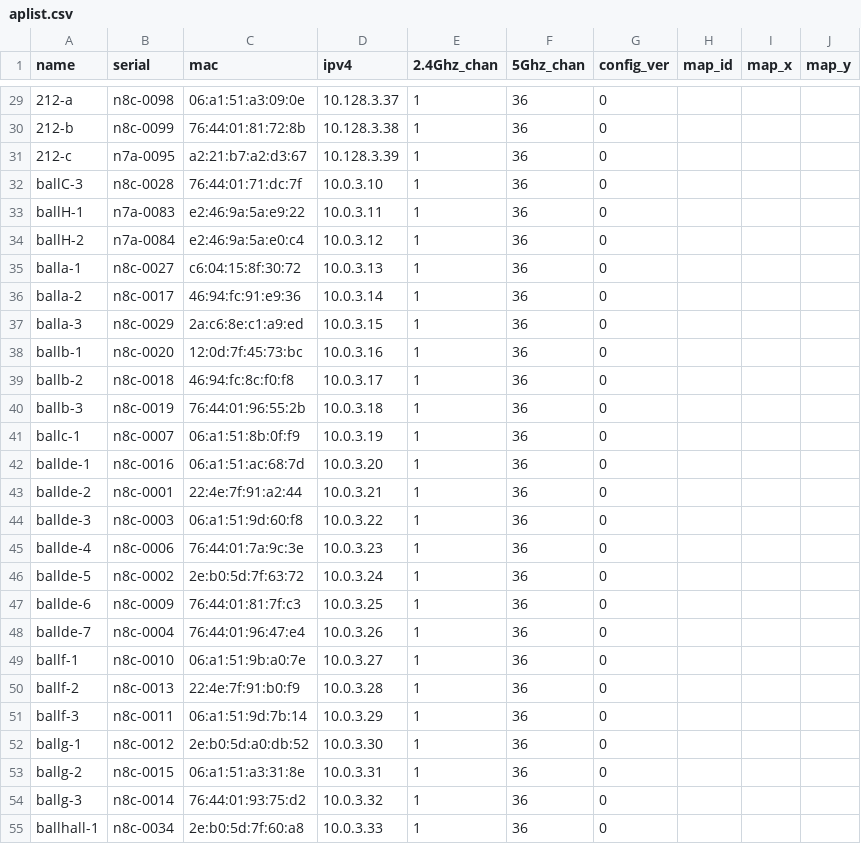
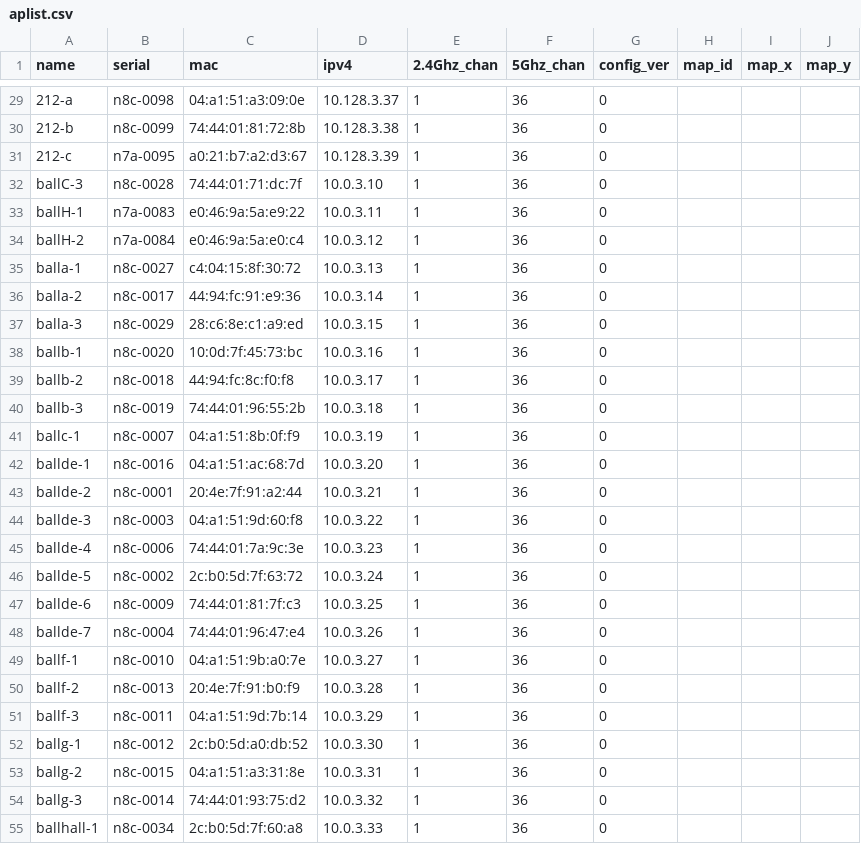
Before and after one commit to socallinuxexpo/scale-network, a CSV file: facts/aps/aplist.csv, drawn as a sheet; only a part is shown, gaps mark what is left out; the diff covers the shown part only.

```diff
--- a/facts/aps/aplist.csv
+++ b/facts/aps/aplist.csv
@@ -29,27 +29,27 @@ name,serial,mac,ipv4,2.4Ghz_chan,5Ghz_chan,config_ver,map_id,map_x,map_y
-212-a,n8c-0098,06:a1:51:a3:09:0e,10.128.3.37,1,36,0,,,
-212-b,n8c-0099,76:44:01:81:72:8b,10.128.3.38,1,36,0,,,
-212-c,n7a-0095,a2:21:b7:a2:d3:67,10.128.3.39,1,36,0,,,
-ballC-3,n8c-0028,76:44:01:71:dc:7f,10.0.3.10,1,36,0,,,
-ballH-1,n7a-0083,e2:46:9a:5a:e9:22,10.0.3.11,1,36,0,,,
-ballH-2,n7a-0084,e2:46:9a:5a:e0:c4,10.0.3.12,1,36,0,,,
-balla-1,n8c-0027,c6:04:15:8f:30:72,10.0.3.13,1,36,0,,,
-balla-2,n8c-0017,46:94:fc:91:e9:36,10.0.3.14,1,36,0,,,
-balla-3,n8c-0029,2a:c6:8e:c1:a9:ed,10.0.3.15,1,36,0,,,
-ballb-1,n8c-0020,12:0d:7f:45:73:bc,10.0.3.16,1,36,0,,,
-ballb-2,n8c-0018,46:94:fc:8c:f0:f8,10.0.3.17,1,36,0,,,
-ballb-3,n8c-0019,76:44:01:96:55:2b,10.0.3.18,1,36,0,,,
-ballc-1,n8c-0007,06:a1:51:8b:0f:f9,10.0.3.19,1,36,0,,,
-ballde-1,n8c-0016,06:a1:51:ac:68:7d,10.0.3.20,1,36,0,,,
-ballde-2,n8c-0001,22:4e:7f:91:a2:44,10.0.3.21,1,36,0,,,
-ballde-3,n8c-0003,06:a1:51:9d:60:f8,10.0.3.22,1,36,0,,,
-ballde-4,n8c-0006,76:44:01:7a:9c:3e,10.0.3.23,1,36,0,,,
-ballde-5,n8c-0002,2e:b0:5d:7f:63:72,10.0.3.24,1,36,0,,,
-ballde-6,n8c-0009,76:44:01:81:7f:c3,10.0.3.25,1,36,0,,,
-ballde-7,n8c-0004,76:44:01:96:47:e4,10.0.3.26,1,36,0,,,
-ballf-1,n8c-0010,06:a1:51:9b:a0:7e,10.0.3.27,1,36,0,,,
-ballf-2,n8c-0013,22:4e:7f:91:b0:f9,10.0.3.28,1,36,0,,,
-ballf-3,n8c-0011,06:a1:51:9d:7b:14,10.0.3.29,1,36,0,,,
-ballg-1,n8c-0012,2e:b0:5d:a0:db:52,10.0.3.30,1,36,0,,,
-ballg-2,n8c-0015,06:a1:51:a3:31:8e,10.0.3.31,1,36,0,,,
-ballg-3,n8c-0014,76:44:01:93:75:d2,10.0.3.32,1,36,0,,,
-ballhall-1,n8c-0034,2e:b0:5d:7f:60:a8,10.0.3.33,1,36,0,,,
+212-a,n8c-0098,04:a1:51:a3:09:0e,10.128.3.37,1,36,0,,,
+212-b,n8c-0099,74:44:01:81:72:8b,10.128.3.38,1,36,0,,,
+212-c,n7a-0095,a0:21:b7:a2:d3:67,10.128.3.39,1,36,0,,,
+ballC-3,n8c-0028,74:44:01:71:dc:7f,10.0.3.10,1,36,0,,,
+ballH-1,n7a-0083,e0:46:9a:5a:e9:22,10.0.3.11,1,36,0,,,
+ballH-2,n7a-0084,e0:46:9a:5a:e0:c4,10.0.3.12,1,36,0,,,
+balla-1,n8c-0027,c4:04:15:8f:30:72,10.0.3.13,1,36,0,,,
+balla-2,n8c-0017,44:94:fc:91:e9:36,10.0.3.14,1,36,0,,,
+balla-3,n8c-0029,28:c6:8e:c1:a9:ed,10.0.3.15,1,36,0,,,
+ballb-1,n8c-0020,10:0d:7f:45:73:bc,10.0.3.16,1,36,0,,,
+ballb-2,n8c-0018,44:94:fc:8c:f0:f8,10.0.3.17,1,36,0,,,
+ballb-3,n8c-0019,74:44:01:96:55:2b,10.0.3.18,1,36,0,,,
+ballc-1,n8c-0007,04:a1:51:8b:0f:f9,10.0.3.19,1,36,0,,,
+ballde-1,n8c-0016,04:a1:51:ac:68:7d,10.0.3.20,1,36,0,,,
+ballde-2,n8c-0001,20:4e:7f:91:a2:44,10.0.3.21,1,36,0,,,
+ballde-3,n8c-0003,04:a1:51:9d:60:f8,10.0.3.22,1,36,0,,,
+ballde-4,n8c-0006,74:44:01:7a:9c:3e,10.0.3.23,1,36,0,,,
+ballde-5,n8c-0002,2c:b0:5d:7f:63:72,10.0.3.24,1,36,0,,,
+ballde-6,n8c-0009,74:44:01:81:7f:c3,10.0.3.25,1,36,0,,,
+ballde-7,n8c-0004,74:44:01:96:47:e4,10.0.3.26,1,36,0,,,
+ballf-1,n8c-0010,04:a1:51:9b:a0:7e,10.0.3.27,1,36,0,,,
+ballf-2,n8c-0013,20:4e:7f:91:b0:f9,10.0.3.28,1,36,0,,,
+ballf-3,n8c-0011,04:a1:51:9d:7b:14,10.0.3.29,1,36,0,,,
+ballg-1,n8c-0012,2c:b0:5d:a0:db:52,10.0.3.30,1,36,0,,,
+ballg-2,n8c-0015,04:a1:51:a3:31:8e,10.0.3.31,1,36,0,,,
+ballg-3,n8c-0014,74:44:01:93:75:d2,10.0.3.32,1,36,0,,,
+ballhall-1,n8c-0034,2c:b0:5d:7f:60:a8,10.0.3.33,1,36,0,,,
```
Also changed, not shown: 73 edited cells elsewhere in this file.
